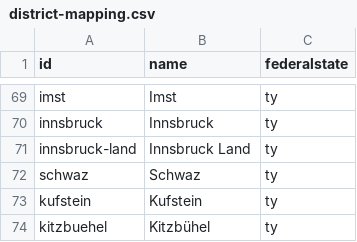
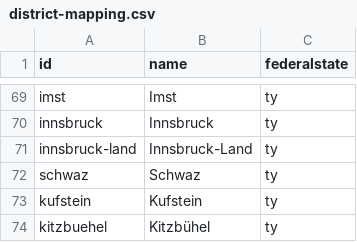
Before and after one commit to JPromi/operation-point, a CSV file: src/main/resources/mapping/district-mapping.csv, drawn as a sheet; only a part is shown, gaps mark what is left out.

Commit message:
Fis Innsbruck land

```diff
--- a/src/main/resources/mapping/district-mapping.csv
+++ b/src/main/resources/mapping/district-mapping.csv
@@ -70,3 +70,3 @@ imst,Imst,ty
 innsbruck,Innsbruck,ty
-innsbruck-land,Innsbruck Land,ty
+innsbruck-land,Innsbruck-Land,ty
 schwaz,Schwaz,ty
```
